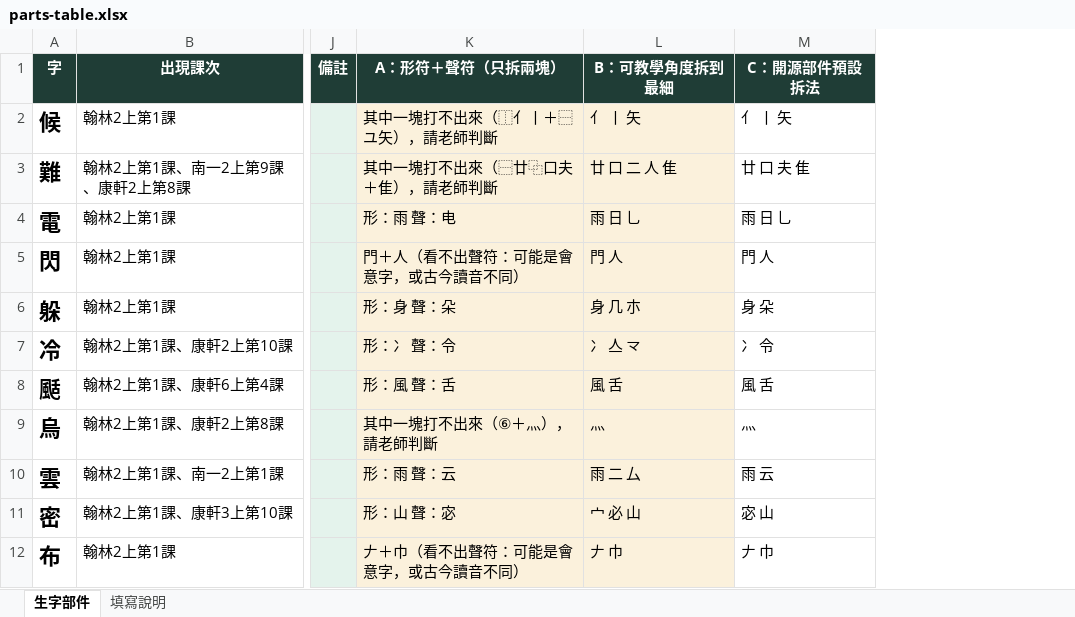
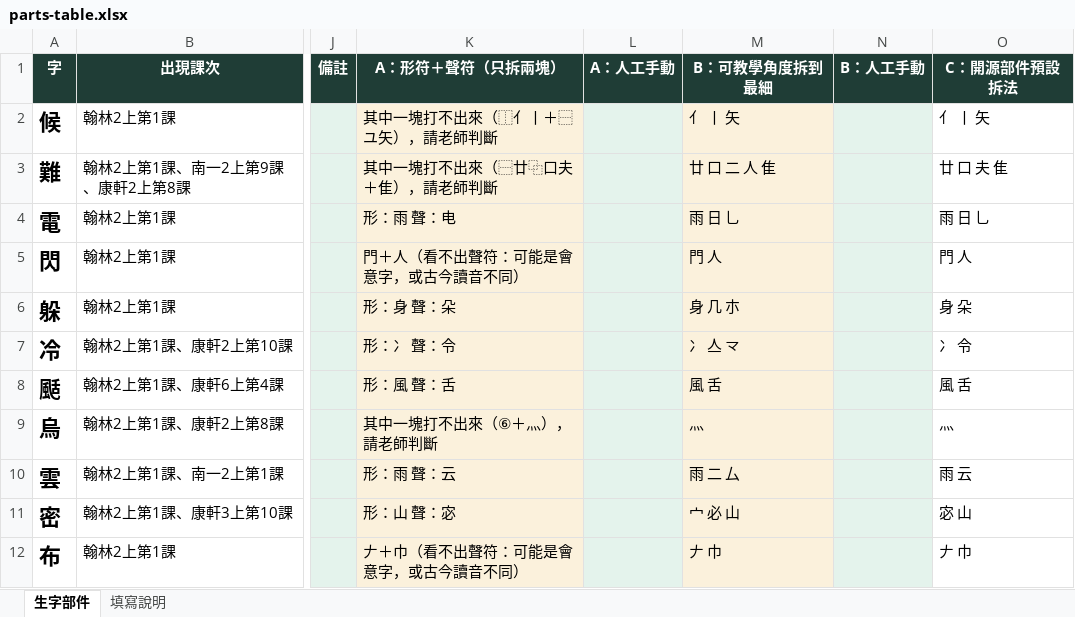
Before and after one commit to slddq237-eng/Educational-Assessment-system-for-6-12-students-with-special-needs, an Excel workbook: docs/materials/parts-table.xlsx, sheet 生字部件, drawn as a sheet; only a part is shown, gaps mark what is left out; values as stored, in another font and other column widths than the file's, no borders; the diff names each change by its address in the sheet, - before the commit and + after, or states it on an @@ line.

```diff
--- a/docs/materials/parts-table.xlsx (sheet 生字部件)
+++ b/docs/materials/parts-table.xlsx (sheet 生字部件)
+column L (A：人工手動), empty
+column N (B：人工手動), empty
```
Also changed, not shown: sheet 填寫說明, 3 other files.
